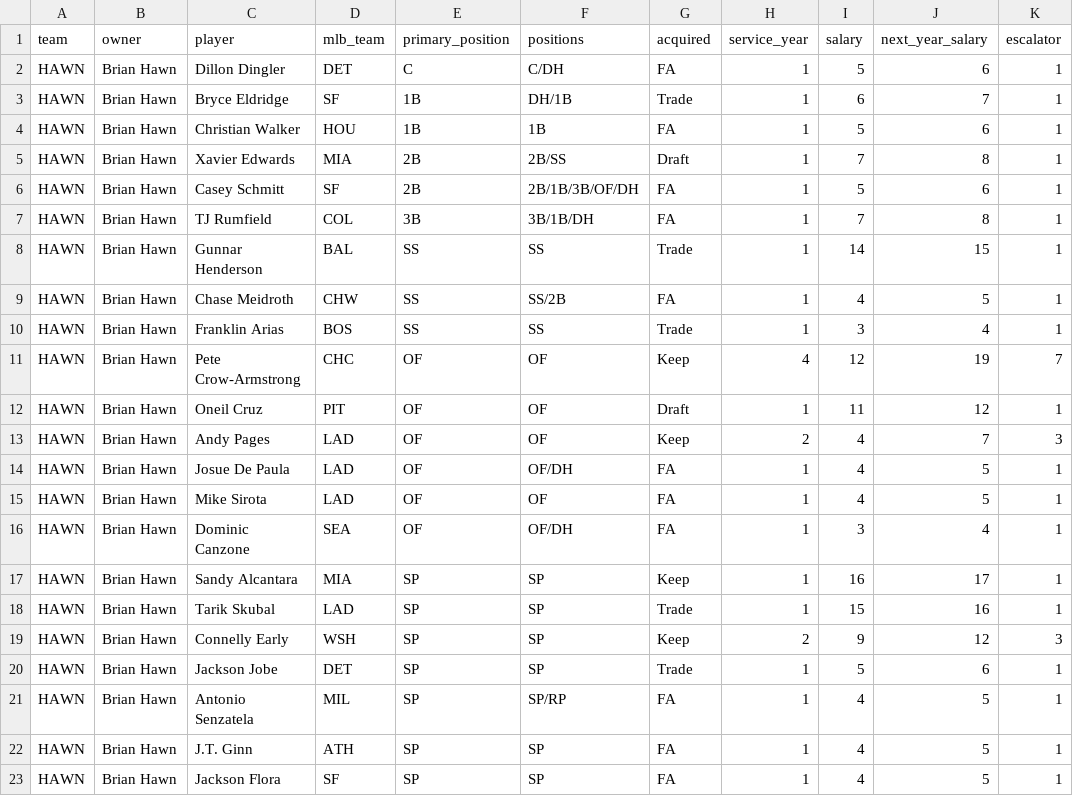
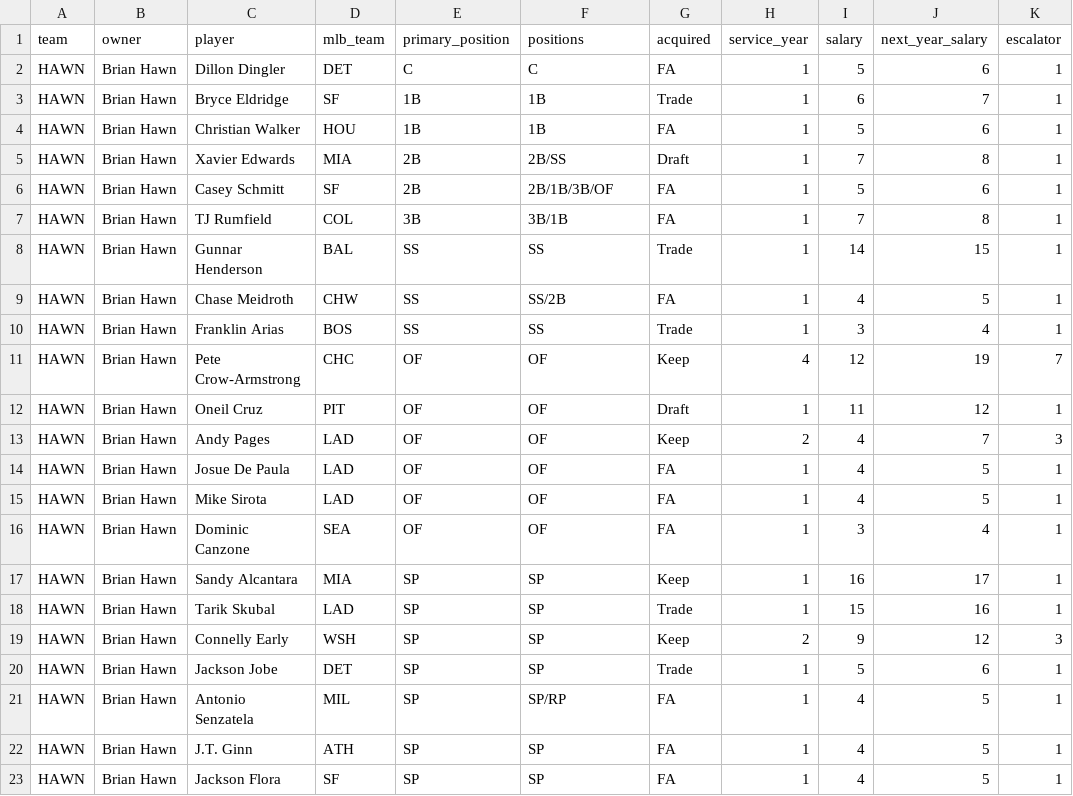
Before and after one commit to kellertyj-sudo/bgbl-ledger, a CSV file: bgbl-roster-HAWN.csv, drawn as a sheet; only a part is shown.

```diff
--- a/bgbl-roster-HAWN.csv
+++ b/bgbl-roster-HAWN.csv
@@ -1,8 +1,8 @@
 team,owner,player,mlb_team,primary_position,positions,acquired,service_year,salary,next_year_salary,escalator
-HAWN,Brian Hawn,Dillon Dingler,DET,C,C/DH,FA,1,5,6,1
-HAWN,Brian Hawn,Bryce Eldridge,SF,1B,DH/1B,Trade,1,6,7,1
+HAWN,Brian Hawn,Dillon Dingler,DET,C,C,FA,1,5,6,1
+HAWN,Brian Hawn,Bryce Eldridge,SF,1B,1B,Trade,1,6,7,1
 HAWN,Brian Hawn,Christian Walker,HOU,1B,1B,FA,1,5,6,1
 HAWN,Brian Hawn,Xavier Edwards,MIA,2B,2B/SS,Draft,1,7,8,1
-HAWN,Brian Hawn,Casey Schmitt,SF,2B,2B/1B/3B/OF/DH,FA,1,5,6,1
-HAWN,Brian Hawn,TJ Rumfield,COL,3B,3B/1B/DH,FA,1,7,8,1
+HAWN,Brian Hawn,Casey Schmitt,SF,2B,2B/1B/3B/OF,FA,1,5,6,1
+HAWN,Brian Hawn,TJ Rumfield,COL,3B,3B/1B,FA,1,7,8,1
 HAWN,Brian Hawn,Gunnar Henderson,BAL,SS,SS,Trade,1,14,15,1
@@ -13,5 +13,5 @@ HAWN,Brian Hawn,Oneil Cruz,PIT,OF,OF,Draft,1,11,12,1
 HAWN,Brian Hawn,Andy Pages,LAD,OF,OF,Keep,2,4,7,3
-HAWN,Brian Hawn,Josue De Paula,LAD,OF,OF/DH,FA,1,4,5,1
+HAWN,Brian Hawn,Josue De Paula,LAD,OF,OF,FA,1,4,5,1
 HAWN,Brian Hawn,Mike Sirota,LAD,OF,OF,FA,1,4,5,1
-HAWN,Brian Hawn,Dominic Canzone,SEA,OF,OF/DH,FA,1,3,4,1
+HAWN,Brian Hawn,Dominic Canzone,SEA,OF,OF,FA,1,3,4,1
 HAWN,Brian Hawn,Sandy Alcantara,MIA,SP,SP,Keep,1,16,17,1
```
Also changed, not shown: bgbl-roster-CHAZ.csv, bgbl-roster-FREE.csv, 14 other files.
